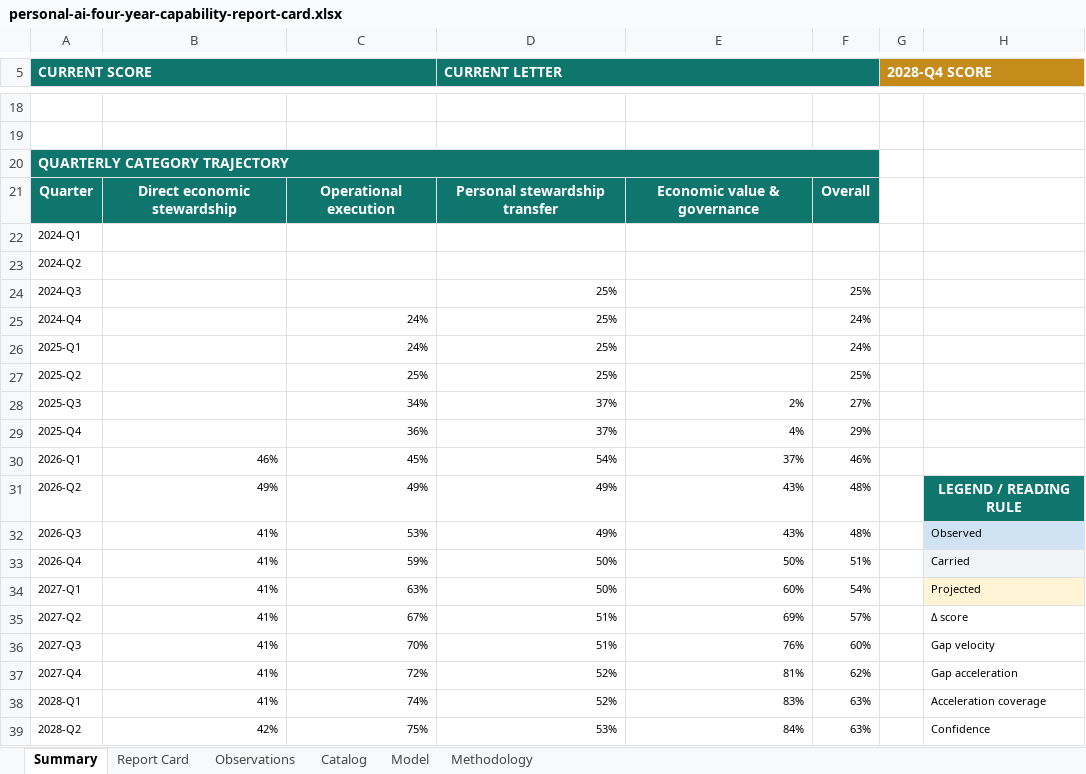
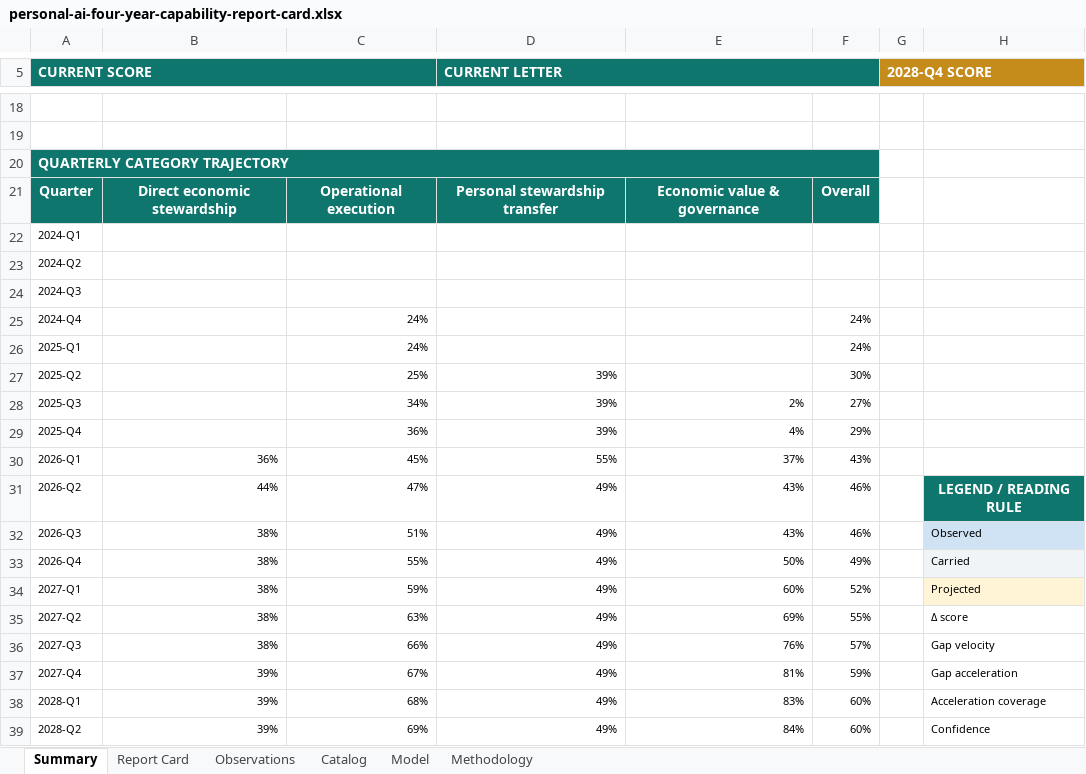
Before and after one commit to buwilliams/diffuse-personal-ai, an Excel workbook: data/reports/personal-ai-four-year-capability-report-card.xlsx, sheet Summary, drawn as a sheet; only a part is shown, gaps mark what is left out; values as stored, in another font and other column widths than the file's, no borders; charts and pictures and conditional formats not drawn; the diff covers the shown part only; the diff names each change by its address in the sheet, - before the commit and + after, or states it on an @@ line.

```diff
--- a/data/reports/personal-ai-four-year-capability-report-card.xlsx (sheet Summary)
+++ b/data/reports/personal-ai-four-year-capability-report-card.xlsx (sheet Summary)
-D24:D26 (CURRENT LETTER): 25%
+D24:D26 (CURRENT LETTER): (empty)
-F24: 25%
+F24: (empty)
-D27 (CURRENT LETTER): 25%
+D27 (CURRENT LETTER): 39%
-F27: 25%
+F27: 30%
-D28:D29 (CURRENT LETTER): 37%
+D28:D29 (CURRENT LETTER): 39%
-B30: 46%
+B30: 36%
-D30 (CURRENT LETTER): 54%
+D30 (CURRENT LETTER): 55%
-F30: 46%
+F30: 43%
-B31: 49%
+B31: 44%
-C31: 49%
+C31: 47%
-F31:F32: 48%
+F31:F32: 46%
-B32:B36: 41%
+B32:B36: 38%
-C32: 53%
+C32: 51%
-C33: 59%
+C33: 55%
-D33:D34 (CURRENT LETTER): 50%
+D33:D34 (CURRENT LETTER): 49%
-F33: 51%
+F33: 49%
-C34: 63%
+C34: 59%
-F34: 54%
+F34: 52%
-C35: 67%
+C35: 63%
-D35:D36 (CURRENT LETTER): 51%
+D35:D36 (CURRENT LETTER): 49%
-F35: 57%
+F35: 55%
-C36: 70%
+C36: 66%
-F36: 60%
+F36: 57%
-B37:B38: 41%
+B37:B38: 39%
-C37: 72%
+C37: 67%
-D37:D38 (CURRENT LETTER): 52%
+D37:D38 (CURRENT LETTER): 49%
-F37: 62%
+F37: 59%
-C38: 74%
+C38: 68%
-F38:F39: 63%
+F38:F39: 60%
-B39: 42%
+B39: 39%
-C39: 75%
+C39: 69%
-D39 (CURRENT LETTER): 53%
+D39 (CURRENT LETTER): 49%
```
Also changed, not shown: 28 edited cells elsewhere in this sheet, sheet Report Card, sheet Observations, sheet Model, sheet Catalog, charts or pictures, data/reports/personal-ai-compute-report-card.xlsx, 8 other files.
